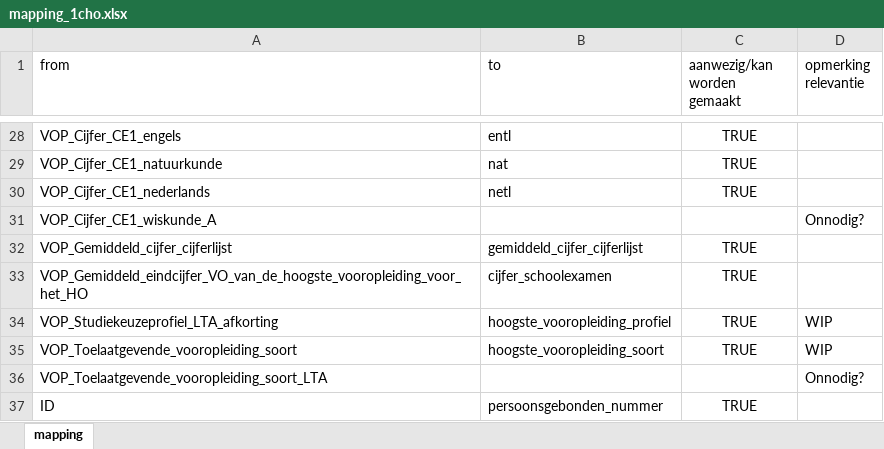
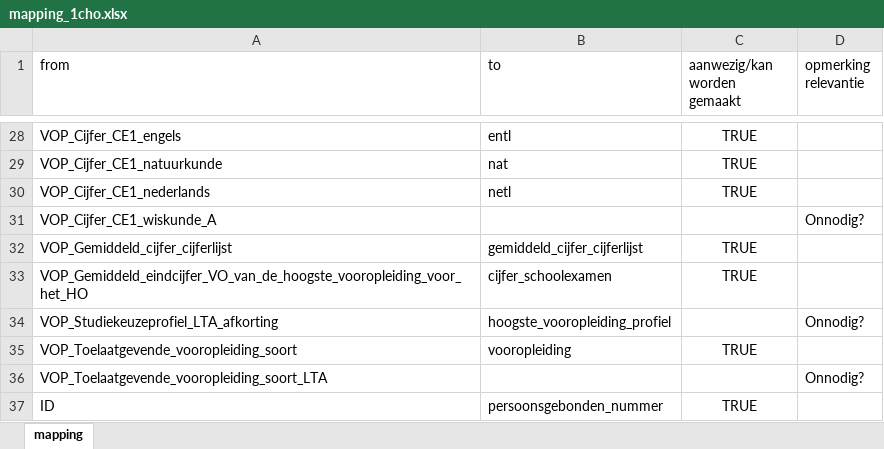
Before and after one commit to cedanl/no-fairness-without-awareness, an Excel workbook: scripts/dev/mapping_1cho.xlsx, sheet mapping, drawn as a sheet; only a part is shown, gaps mark what is left out; values as stored, in another font and other column widths than the file's, no borders; conditional formats not drawn; the diff names each change by its address in the sheet, - before the commit and + after, or states it on an @@ line.

```diff
--- a/scripts/dev/mapping_1cho.xlsx (sheet mapping)
+++ b/scripts/dev/mapping_1cho.xlsx (sheet mapping)
-C34 (aanwezig/kan worden gemaakt): TRUE
+C34 (aanwezig/kan worden gemaakt): (empty)
-D34 (opmerking relevantie): WIP
+D34 (opmerking relevantie): Onnodig?
-B35 (to): hoogste_vooropleiding_soort
+B35 (to): vooropleiding
-D35 (opmerking relevantie): WIP
+D35 (opmerking relevantie): (empty)
```
Also changed, not shown: metadata/variabelen.xlsx, 7 other files.
